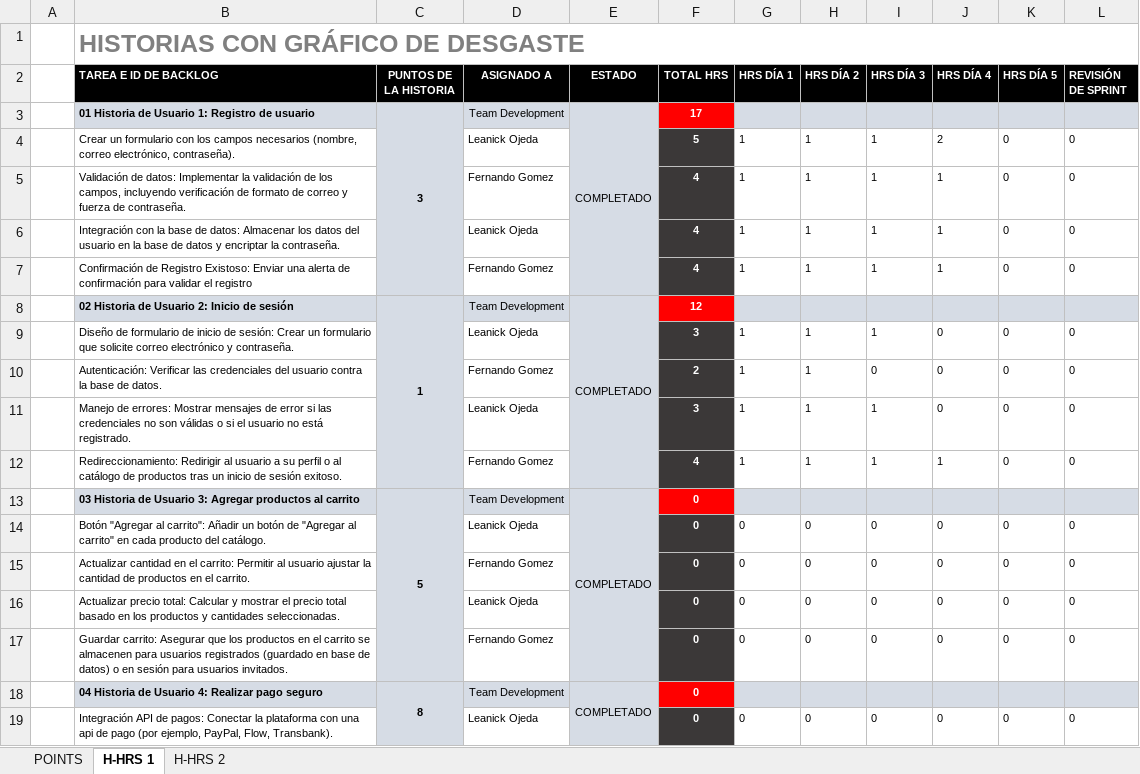
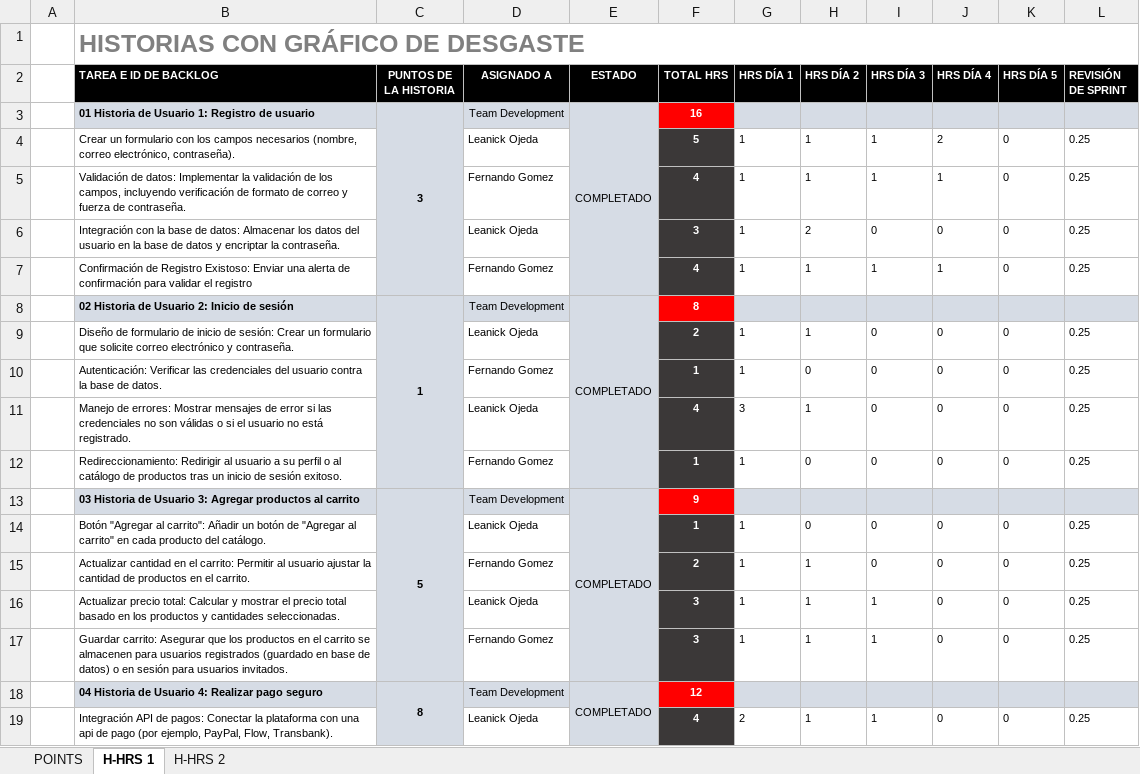
Before and after one commit to juancasthgo/Capstone-MusicPro, an Excel workbook: Fase 2/Evidencias Proyecto/Evidencias de documentacion/Historias de Usuario.xlsx, sheet H-HRS 1, drawn as a sheet; only a part is shown; values as stored, in another font and other column widths than the file's, no borders; charts and pictures not drawn; the diff covers the shown part only; the diff names each change by its address in the sheet, - before the commit and + after, or states it on an @@ line.

```diff
--- a/Fase 2/Evidencias Proyecto/Evidencias de documentacion/Historias de Usuario.xlsx (sheet H-HRS 1)
+++ b/Fase 2/Evidencias Proyecto/Evidencias de documentacion/Historias de Usuario.xlsx (sheet H-HRS 1)
-F3 (TOTAL HRS): 17
+F3 (TOTAL HRS): 16
-L4:L7 (REVISIÓN DE SPRINT): 0
+L4:L7 (REVISIÓN DE SPRINT): 0.25
-F6 (TOTAL HRS): 4
+F6 (TOTAL HRS): 3
-H6 (HRS DÍA 2): 1
+H6 (HRS DÍA 2): 2
-I6 (HRS DÍA 3): 1
+I6 (HRS DÍA 3): 0
-J6 (HRS DÍA 4): 1
+J6 (HRS DÍA 4): 0
-F8 (TOTAL HRS): 12
+F8 (TOTAL HRS): 8
-F9 (TOTAL HRS): 3
+F9 (TOTAL HRS): 2
-I9 (HRS DÍA 3): 1
+I9 (HRS DÍA 3): 0
-L9:L12 (REVISIÓN DE SPRINT): 0
+L9:L12 (REVISIÓN DE SPRINT): 0.25
-F10 (TOTAL HRS): 2
+F10 (TOTAL HRS): 1
-H10 (HRS DÍA 2): 1
+H10 (HRS DÍA 2): 0
-F11 (TOTAL HRS): 3
+F11 (TOTAL HRS): 4
-G11 (HRS DÍA 1): 1
+G11 (HRS DÍA 1): 3
-I11:I12 (HRS DÍA 3): 1
+I11:I12 (HRS DÍA 3): 0
-F12 (TOTAL HRS): 4
+F12 (TOTAL HRS): 1
-H12 (HRS DÍA 2): 1
+H12 (HRS DÍA 2): 0
-J12 (HRS DÍA 4): 1
+J12 (HRS DÍA 4): 0
-F13 (TOTAL HRS): 0
+F13 (TOTAL HRS): 9
-F14 (TOTAL HRS): 0
+F14 (TOTAL HRS): 1
-G14:G17 (HRS DÍA 1): 0
+G14:G17 (HRS DÍA 1): 1
-L14:L17 (REVISIÓN DE SPRINT): 0
+L14:L17 (REVISIÓN DE SPRINT): 0.25
-F15 (TOTAL HRS): 0
+F15 (TOTAL HRS): 2
-H15:H17 (HRS DÍA 2): 0
+H15:H17 (HRS DÍA 2): 1
-F16:F17 (TOTAL HRS): 0
+F16:F17 (TOTAL HRS): 3
-I16:I17 (HRS DÍA 3): 0
+I16:I17 (HRS DÍA 3): 1
-F18 (TOTAL HRS): 0
+F18 (TOTAL HRS): 12
-F19 (TOTAL HRS): 0
+F19 (TOTAL HRS): 4
-G19 (HRS DÍA 1): 0
+G19 (HRS DÍA 1): 2
-H19 (HRS DÍA 2): 0
+H19 (HRS DÍA 2): 1
-I19 (HRS DÍA 3): 0
+I19 (HRS DÍA 3): 1
-L19 (REVISIÓN DE SPRINT): 0
+L19 (REVISIÓN DE SPRINT): 0.25
```
Also changed, not shown: 41 edited cells elsewhere in this sheet, sheet H-HRS 2, sheet POINTS, charts or pictures, 1 other file.
